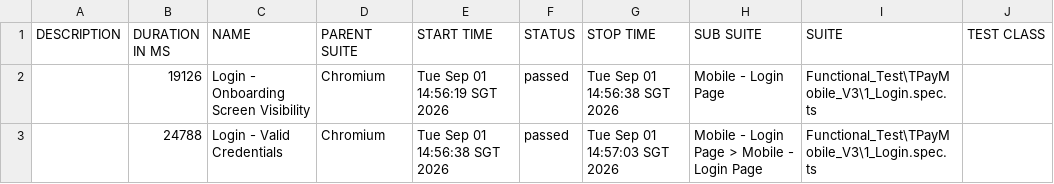
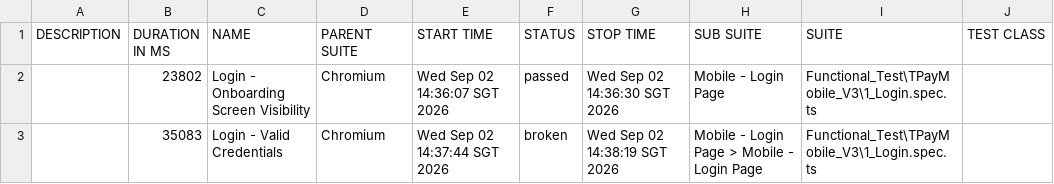
Before and after one commit to jmendozaqa24/TraxionPay-V3, a CSV file: data/suites.csv, drawn as a sheet; only a part is shown; the diff names each change by its address in the sheet, - before the commit and + after, or states it on an @@ line.

```diff
--- a/data/suites.csv
+++ b/data/suites.csv
-B2 (DURATION IN MS): 19126
+B2 (DURATION IN MS): 23802
-E2 (START TIME): Tue Sep 01 14:56:19 SGT 2026
+E2 (START TIME): Wed Sep 02 14:36:07 SGT 2026
-G2 (STOP TIME): Tue Sep 01 14:56:38 SGT 2026
+G2 (STOP TIME): Wed Sep 02 14:36:30 SGT 2026
-B3 (DURATION IN MS): 24788
+B3 (DURATION IN MS): 35083
-E3 (START TIME): Tue Sep 01 14:56:38 SGT 2026
+E3 (START TIME): Wed Sep 02 14:37:44 SGT 2026
-F3 (STATUS): passed
+F3 (STATUS): broken
-G3 (STOP TIME): Tue Sep 01 14:57:03 SGT 2026
+G3 (STOP TIME): Wed Sep 02 14:38:19 SGT 2026
```
Also changed, not shown: 35 other files.
